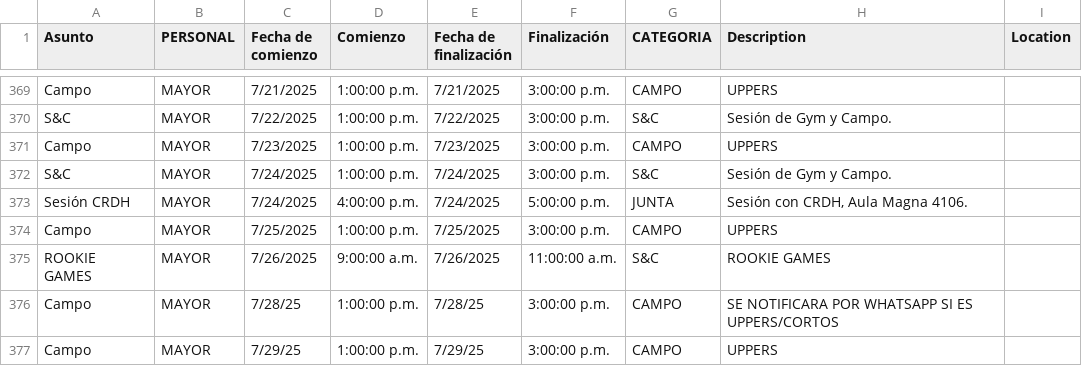
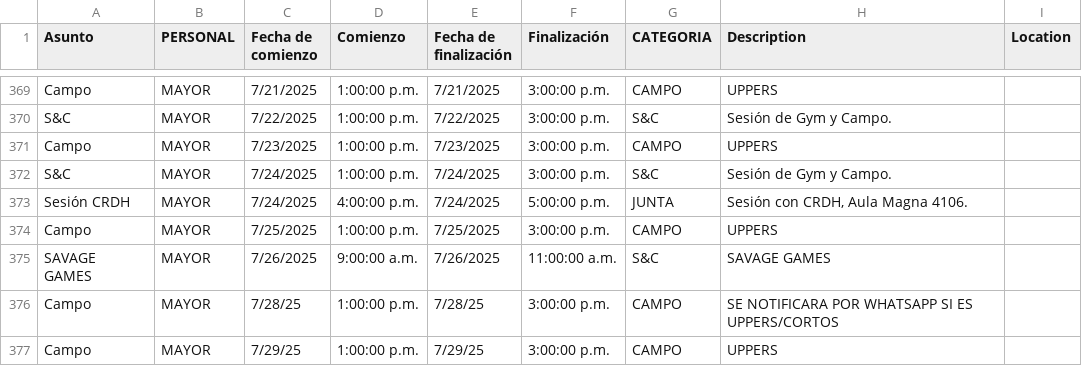
Before and after one commit to zagalseb/APPSVG, a TSV file: data.tsv, drawn as a sheet; only a part is shown, gaps mark what is left out.

```diff
--- a/data.tsv
+++ b/data.tsv
@@ -374,3 +374,3 @@ Sesión CRDH	MAYOR	7/24/2025	4:00:00 p.m.	7/24/2025	5:00:00 p.m.	JUNTA 	Sesión
 Campo	MAYOR	7/25/2025	1:00:00 p.m.	7/25/2025	3:00:00 p.m.	CAMPO	UPPERS	
-ROOKIE GAMES	MAYOR	7/26/2025	9:00:00 a.m.	7/26/2025	11:00:00 a.m.	S&C	ROOKIE GAMES	
+SAVAGE GAMES	MAYOR	7/26/2025	9:00:00 a.m.	7/26/2025	11:00:00 a.m.	S&C	SAVAGE GAMES	
 Campo	MAYOR	7/28/25	1:00:00 p.m.	7/28/25	3:00:00 p.m.	CAMPO	SE NOTIFICARA POR WHATSAPP SI ES UPPERS/CORTOS 	
```
Also changed, not shown: Rutinas.tsv.
